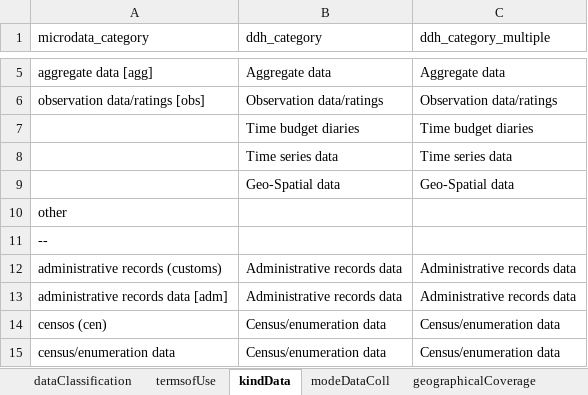
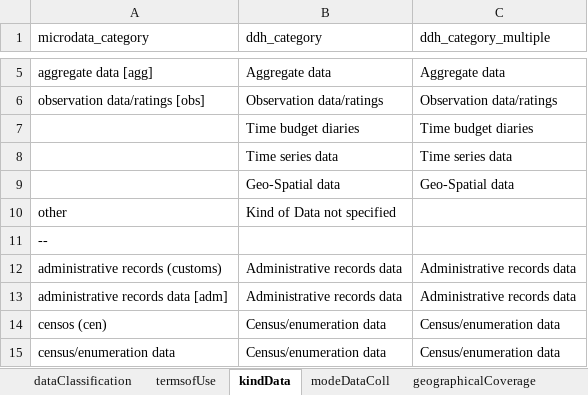
Before and after one commit to tonyfujs/mdlibtoddh, an Excel workbook: data-raw/control_vocab_mapping.xlsx, sheet kindData, drawn as a sheet; only a part is shown, gaps mark what is left out; values as stored, in another font and other column widths than the file's, no borders; the diff names each change by its address in the sheet, - before the commit and + after, or states it on an @@ line.

Commit message:
update package data

```diff
--- a/data-raw/control_vocab_mapping.xlsx (sheet kindData)
+++ b/data-raw/control_vocab_mapping.xlsx (sheet kindData)
-B10 (ddh_category): (empty)
+B10 (ddh_category): Kind of Data not specified
```
Also changed, not shown: sheet geographicalCoverage, 1 other file.
